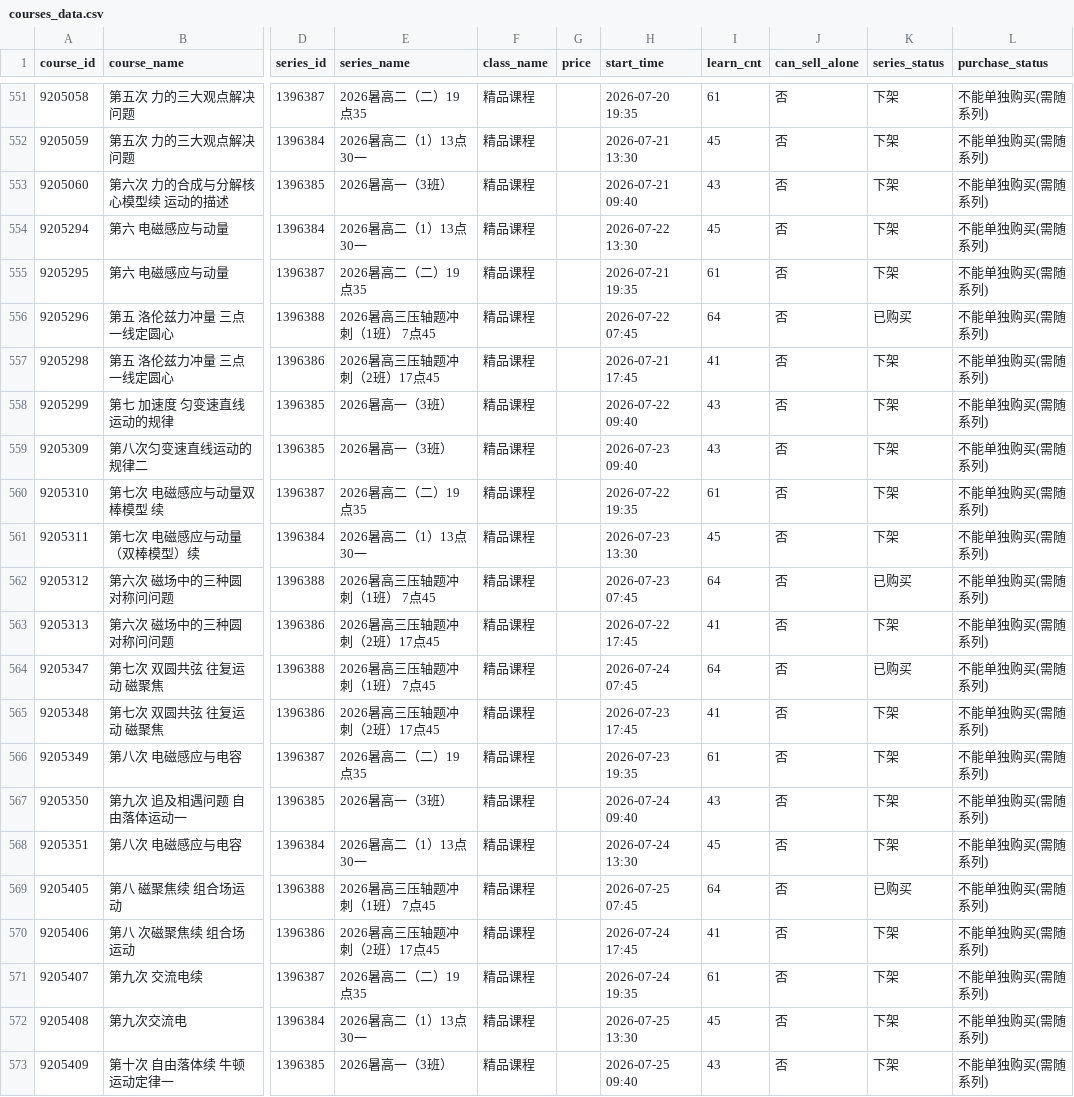
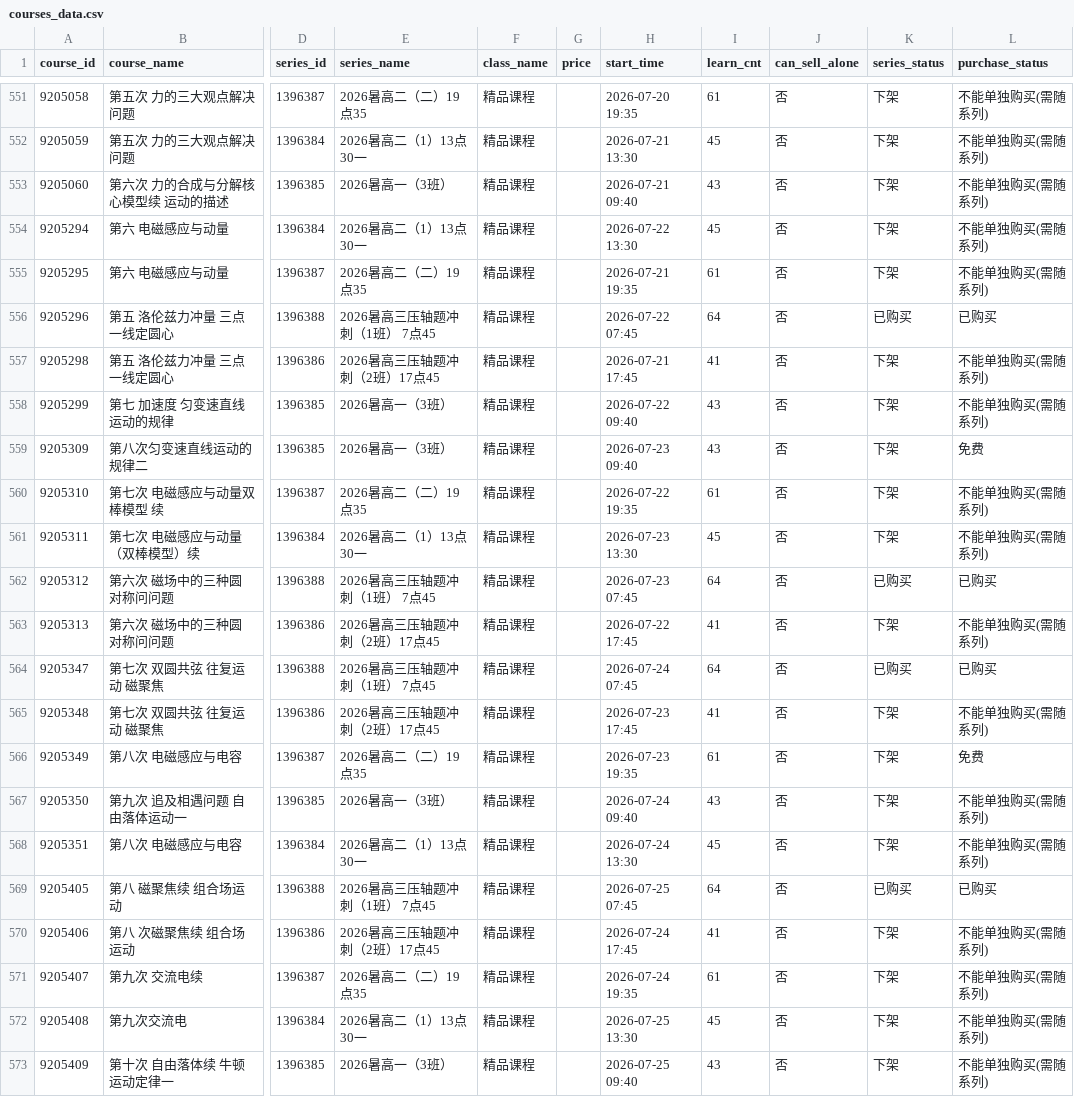
Before and after one commit to zhzx2026/weishi-scan, a CSV file: data/courses/courses_data.csv, drawn as a sheet; only a part is shown, gaps mark what is left out; the diff covers the shown part only; the diff names each change by its address in the sheet, - before the commit and + after, or states it on an @@ line.

Commit message:
修正已购状态: 1396296/1396424 系列实际已购买(purchaseRecord权威), can=False单课随系列购买标已购, 新增9204840

```diff
--- a/data/courses/courses_data.csv
+++ b/data/courses/courses_data.csv
-L556 (purchase_status): 不能单独购买(需随系列)
+L556 (purchase_status): 已购买
-L559 (purchase_status): 不能单独购买(需随系列)
+L559 (purchase_status): 免费
-L562 (purchase_status): 不能单独购买(需随系列)
+L562 (purchase_status): 已购买
-L564 (purchase_status): 不能单独购买(需随系列)
+L564 (purchase_status): 已购买
-L566 (purchase_status): 不能单独购买(需随系列)
+L566 (purchase_status): 免费
-L569 (purchase_status): 不能单独购买(需随系列)
+L569 (purchase_status): 已购买
```
Also changed, not shown: 92 edited cells elsewhere in this file, 3 other files.
